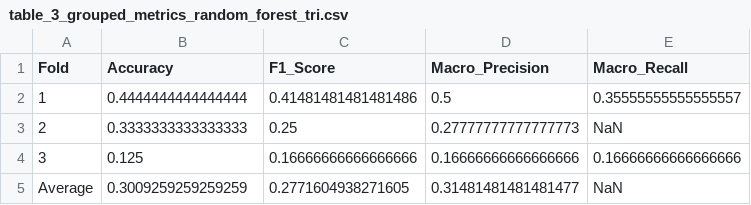
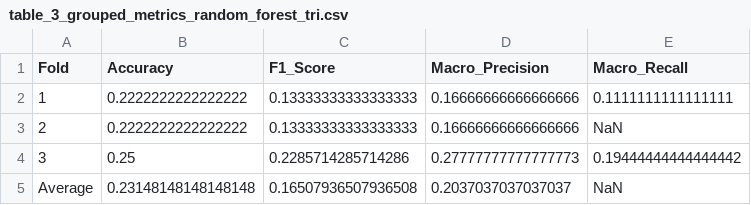
Before and after one commit to keyshavmor/Probabilistic-DCM-Modeling-for-Predicting-Ketamine-Treatment-Response, a CSV file: Classification_and_Regression_DCM/tables/table_3_grouped_metrics_random_forest_tri.csv, drawn as a sheet.

```diff
--- a/Classification_and_Regression_DCM/tables/table_3_grouped_metrics_random_forest_tri.csv
+++ b/Classification_and_Regression_DCM/tables/table_3_grouped_metrics_random_forest_tri.csv
@@ -1,5 +1,5 @@
 Fold,Accuracy,F1_Score,Macro_Precision,Macro_Recall
-1,0.4444444444444444,0.41481481481481486,0.5,0.35555555555555557
-2,0.3333333333333333,0.25,0.27777777777777773,NaN
-3,0.125,0.16666666666666666,0.16666666666666666,0.16666666666666666
-Average,0.3009259259259259,0.2771604938271605,0.31481481481481477,NaN
+1,0.2222222222222222,0.13333333333333333,0.16666666666666666,0.1111111111111111
+2,0.2222222222222222,0.13333333333333333,0.16666666666666666,NaN
+3,0.25,0.2285714285714286,0.27777777777777773,0.19444444444444442
+Average,0.23148148148148148,0.16507936507936508,0.2037037037037037,NaN
```
Also changed, not shown: Classification_and_Regression_DCM/tables/table_3_grouped_metrics_random_forest_quad.csv, Classification_and_Regression_DCM/tables/table_4_grouped_metrics_random_forest_penta.csv, 20 other files.
